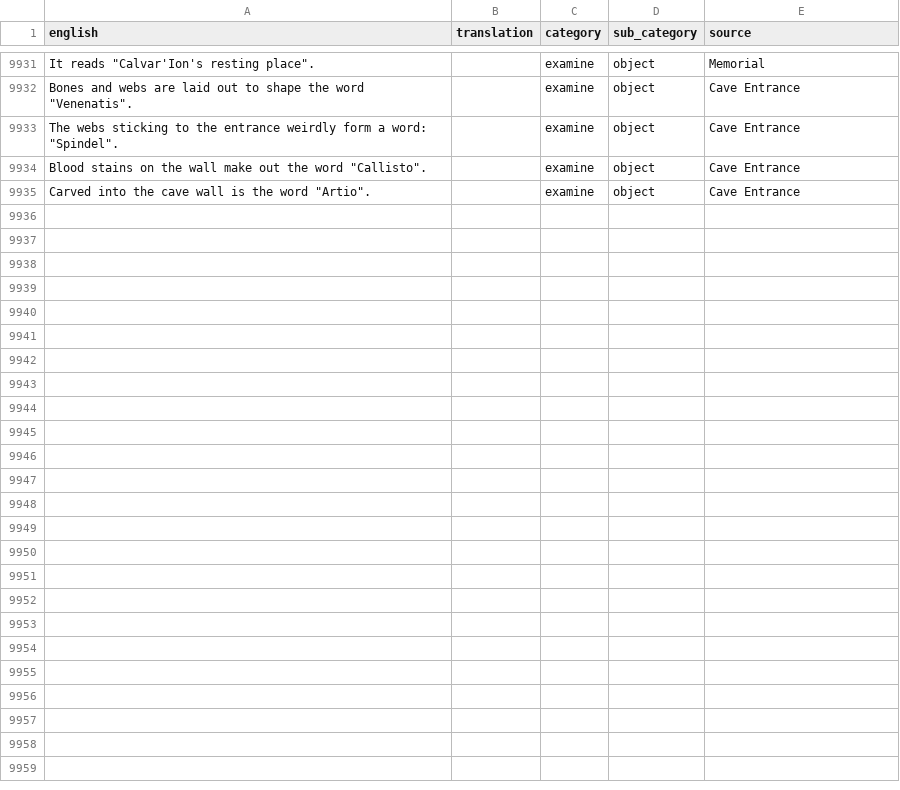
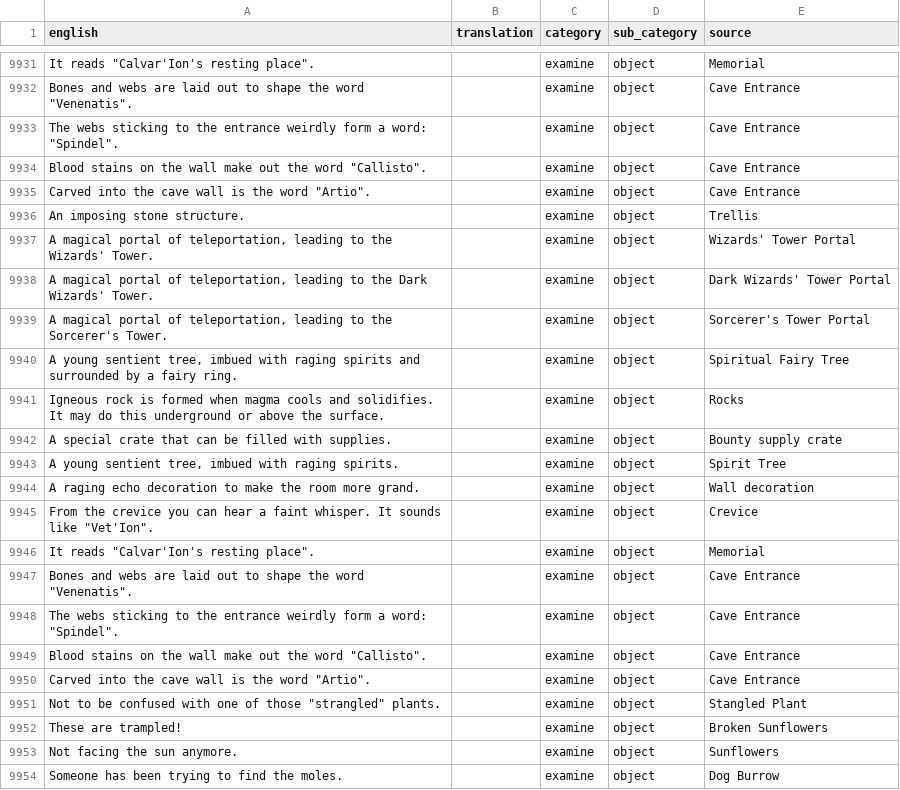
Before and after one commit to YS-jack/Runelingual-Transcripts, a TSV file: draft/ja/transcript_ja_examine_object.tsv, drawn as a sheet; only a part is shown, gaps mark what is left out; the diff covers the shown part only; the diff names each change by its address in the sheet, - before the commit and + after, or states it on an @@ line.

```diff
--- a/draft/ja/transcript_ja_examine_object.tsv
+++ b/draft/ja/transcript_ja_examine_object.tsv
+row 9936: An imposing stone structure. |  | examine | object | Trellis
+row 9937: A magical portal of teleportation, leading to the Wizards' Tower. |  | examine | object | Wizards' Tower Portal
+row 9938: A magical portal of teleportation, leading to the Dark Wizards' Tower. |  | examine | object | Dark Wizards' Tower Portal
+row 9939: A magical portal of teleportation, leading to the Sorcerer's Tower. |  | examine | object | Sorcerer's Tower Portal
+row 9940: A young sentient tree, imbued with raging spirits and surrounded by a fairy ring. |  | examine | object | Spiritual Fairy Tree
+row 9941: Igneous rock is formed when magma cools and solidifies. It may do this underground or above the surface. |  | examine | object | Rocks
+row 9942: A special crate that can be filled with supplies. |  | examine | object | Bounty supply crate
+row 9943: A young sentient tree, imbued with raging spirits. |  | examine | object | Spirit Tree
+row 9944: A raging echo decoration to make the room more grand. |  | examine | object | Wall decoration
+row 9945: From the crevice you can hear a faint whisper. It sounds like "Vet'Ion". |  | examine | object | Crevice
+row 9946: It reads "Calvar'Ion's resting place". |  | examine | object | Memorial
+row 9947: Bones and webs are laid out to shape the word "Venenatis". |  | examine | object | Cave Entrance
+row 9948: The webs sticking to the entrance weirdly form a word: "Spindel". |  | examine | object | Cave Entrance
+row 9949: Blood stains on the wall make out the word "Callisto". |  | examine | object | Cave Entrance
+row 9950: Carved into the cave wall is the word "Artio". |  | examine | object | Cave Entrance
+row 9951: Not to be confused with one of those "strangled" plants. |  | examine | object | Stangled Plant
+row 9952: These are trampled! |  | examine | object | Broken Sunflowers
+row 9953: Not facing the sun anymore. |  | examine | object | Sunflowers
+row 9954: Someone has been trying to find the moles. |  | examine | object | Dog Burrow
```
Also changed, not shown: 18 added rows elsewhere in this file, draft/ja/transcript_ja_inventoryActions.tsv, draft/ja/transcript_ja_name_object.tsv, 46 other files.
